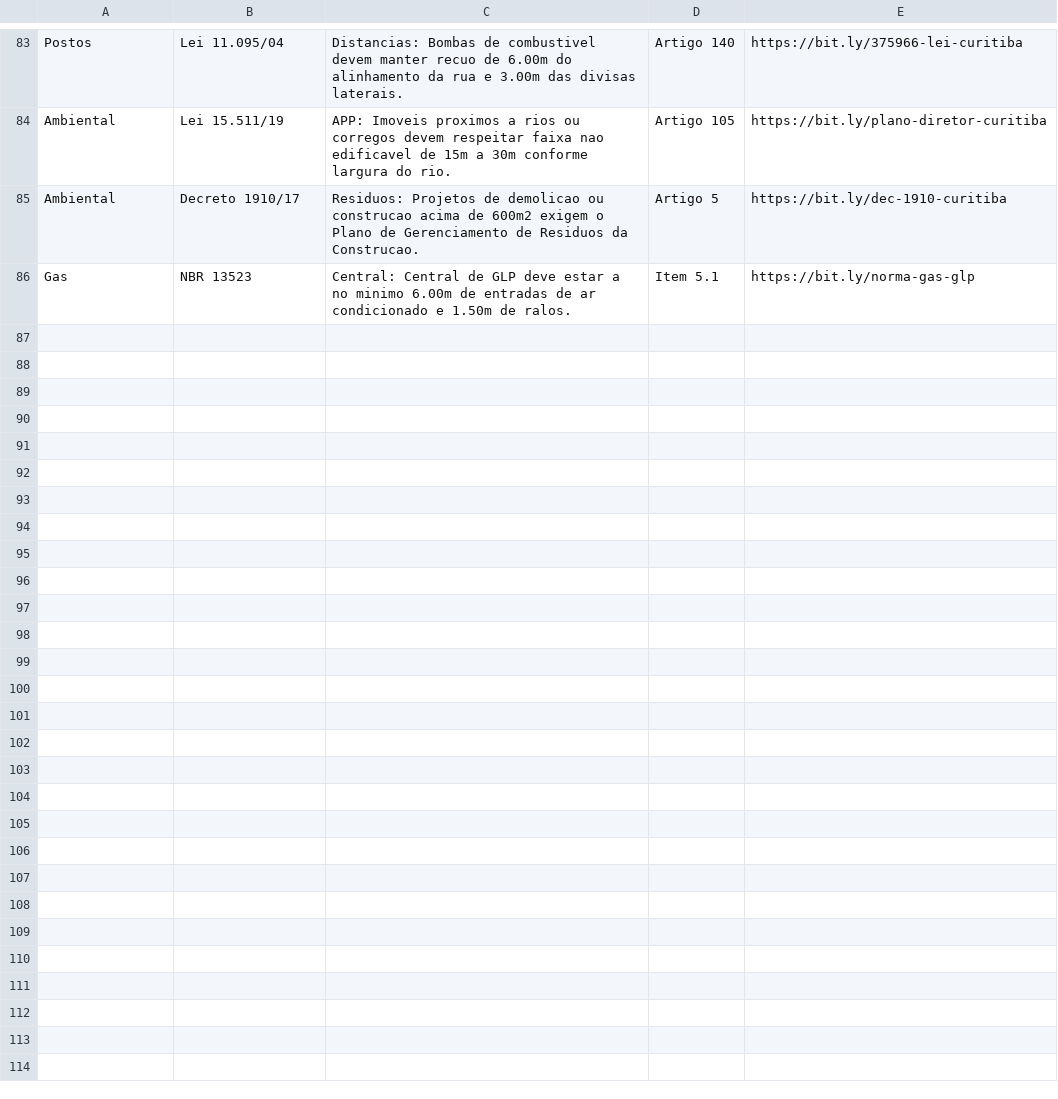
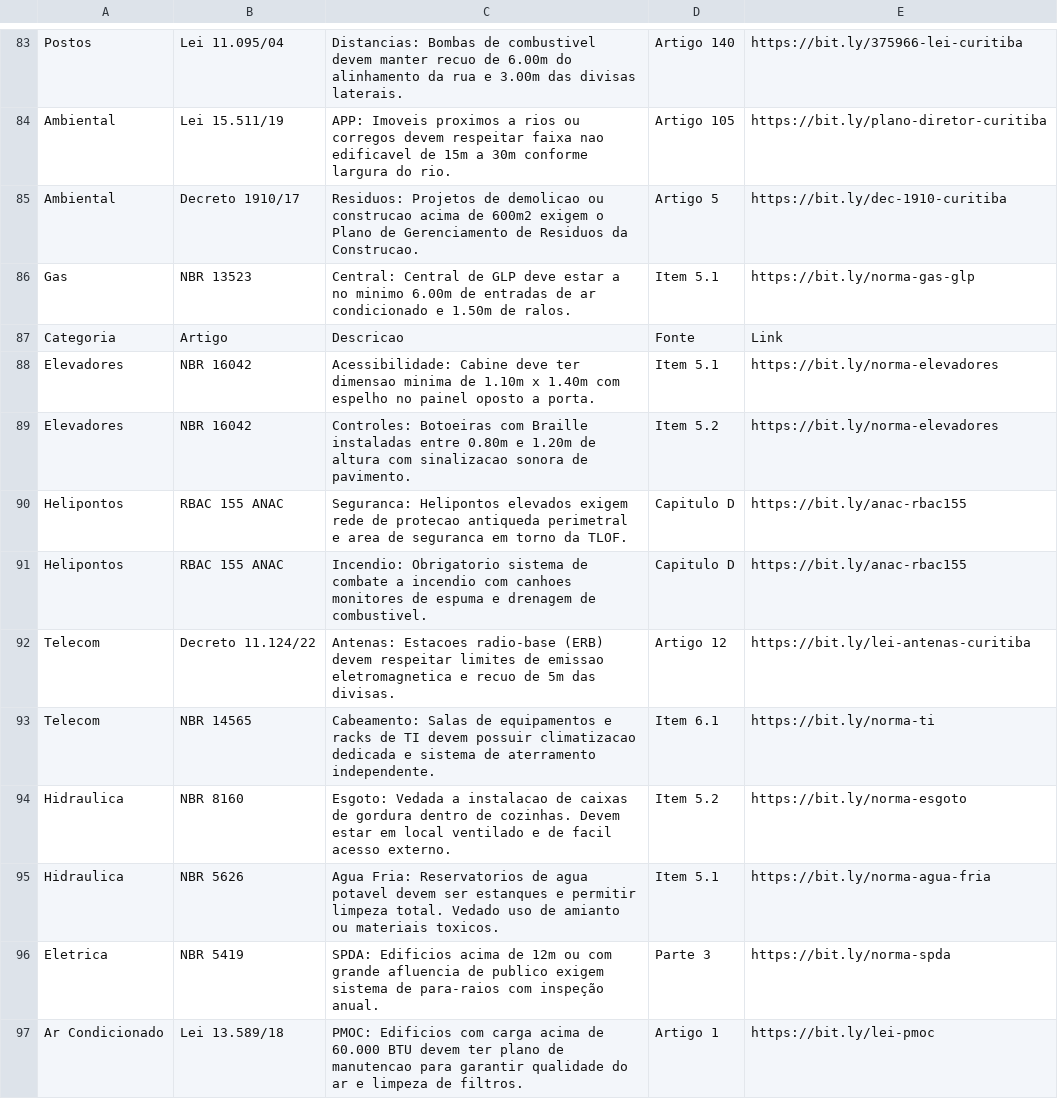
Before and after one commit to brunamidialand/Urbe, a CSV file: leis.csv, drawn as a sheet; only a part is shown, gaps mark what is left out; the diff names each change by its address in the sheet, - before the commit and + after, or states it on an @@ line.

Commit message:
Update leis.csv

```diff
--- a/leis.csv
+++ b/leis.csv
+row 87: Categoria | Artigo | Descricao | Fonte | Link
+row 88: Elevadores | NBR 16042 | Acessibilidade: Cabine deve ter dimensao minima de 1.10m x 1.40m com espelho no painel oposto a porta. | Item 5.1 | https://bit.ly/norma-elevadores
+row 89: Elevadores | NBR 16042 | Controles: Botoeiras com Braille instaladas entre 0.80m e 1.20m de altura com sinalizacao sonora de pavimento. | Item 5.2 | https://bit.ly/norma-elevadores
+row 90: Helipontos | RBAC 155 ANAC | Seguranca: Helipontos elevados exigem rede de protecao antiqueda perimetral e area de seguranca em torno da TLOF. | Capitulo D | https://bit.ly/anac-rbac155
+row 91: Helipontos | RBAC 155 ANAC | Incendio: Obrigatorio sistema de combate a incendio com canhoes monitores de espuma e drenagem de combustivel. | Capitulo D | https://bit.ly/anac-rbac155
+row 92: Telecom | Decreto 11.124/22 | Antenas: Estacoes radio-base (ERB) devem respeitar limites de emissao eletromagnetica e recuo de 5m das divisas. | Artigo 12 | https://bit.ly/lei-antenas-curitiba
+row 93: Telecom | NBR 14565 | Cabeamento: Salas de equipamentos e racks de TI devem possuir climatizacao dedicada e sistema de aterramento independente. | Item 6.1 | https://bit.ly/norma-ti
+row 94: Hidraulica | NBR 8160 | Esgoto: Vedada a instalacao de caixas de gordura dentro de cozinhas. Devem estar em local ventilado e de facil acesso externo. | Item 5.2 | https://bit.ly/norma-esgoto
+row 95: Hidraulica | NBR 5626 | Agua Fria: Reservatorios de agua potavel devem ser estanques e permitir limpeza total. Vedado uso de amianto ou materiais toxicos. | Item 5.1 | https://bit.ly/norma-agua-fria
+row 96: Eletrica | NBR 5419 | SPDA: Edificios acima de 12m ou com grande afluencia de publico exigem sistema de para-raios com inspeção anual. | Parte 3 | https://bit.ly/norma-spda
+row 97: Ar Condicionado | Lei 13.589/18 | PMOC: Edificios com carga acima de 60.000 BTU devem ter plano de manutencao para garantir qualidade do ar e limpeza de filtros. | Artigo 1 | https://bit.ly/lei-pmoc
```
